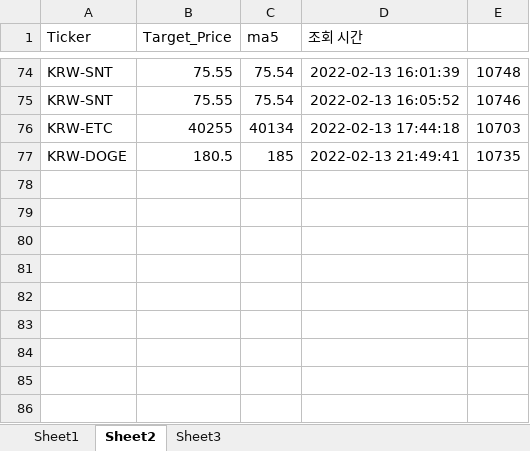
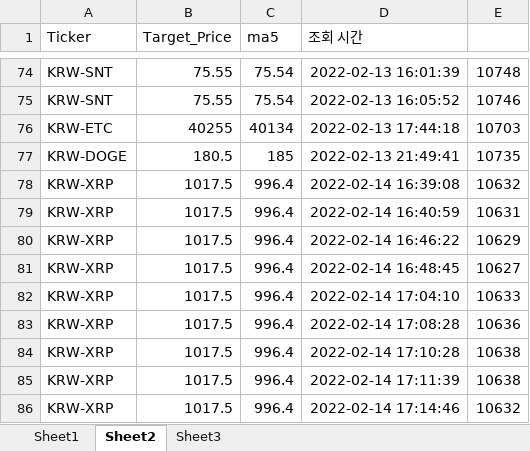
Before and after one commit to kkuho/pracgtice, an Excel workbook: upbitRecord.xlsx, sheet Sheet2, drawn as a sheet; only a part is shown, gaps mark what is left out; values as stored, in another font and other column widths than the file's, no borders; the diff names each change by its address in the sheet, - before the commit and + after, or states it on an @@ line.

```diff
--- a/upbitRecord.xlsx (sheet Sheet2)
+++ b/upbitRecord.xlsx (sheet Sheet2)
+row 78: KRW-XRP | 1017.5 | 996.4 | 2022-02-14 16:39:08 | 10632
+row 79: KRW-XRP | 1017.5 | 996.4 | 2022-02-14 16:40:59 | 10631
+row 80: KRW-XRP | 1017.5 | 996.4 | 2022-02-14 16:46:22 | 10629
+row 81: KRW-XRP | 1017.5 | 996.4 | 2022-02-14 16:48:45 | 10627
+row 82: KRW-XRP | 1017.5 | 996.4 | 2022-02-14 17:04:10 | 10633
+row 83: KRW-XRP | 1017.5 | 996.4 | 2022-02-14 17:08:28 | 10636
+row 84: KRW-XRP | 1017.5 | 996.4 | 2022-02-14 17:10:28 | 10638
+row 85: KRW-XRP | 1017.5 | 996.4 | 2022-02-14 17:11:39 | 10638
+row 86: KRW-XRP | 1017.5 | 996.4 | 2022-02-14 17:14:46 | 10632
```
Also changed, not shown: sheet Sheet3, sheet Sheet1, 3 other files.
